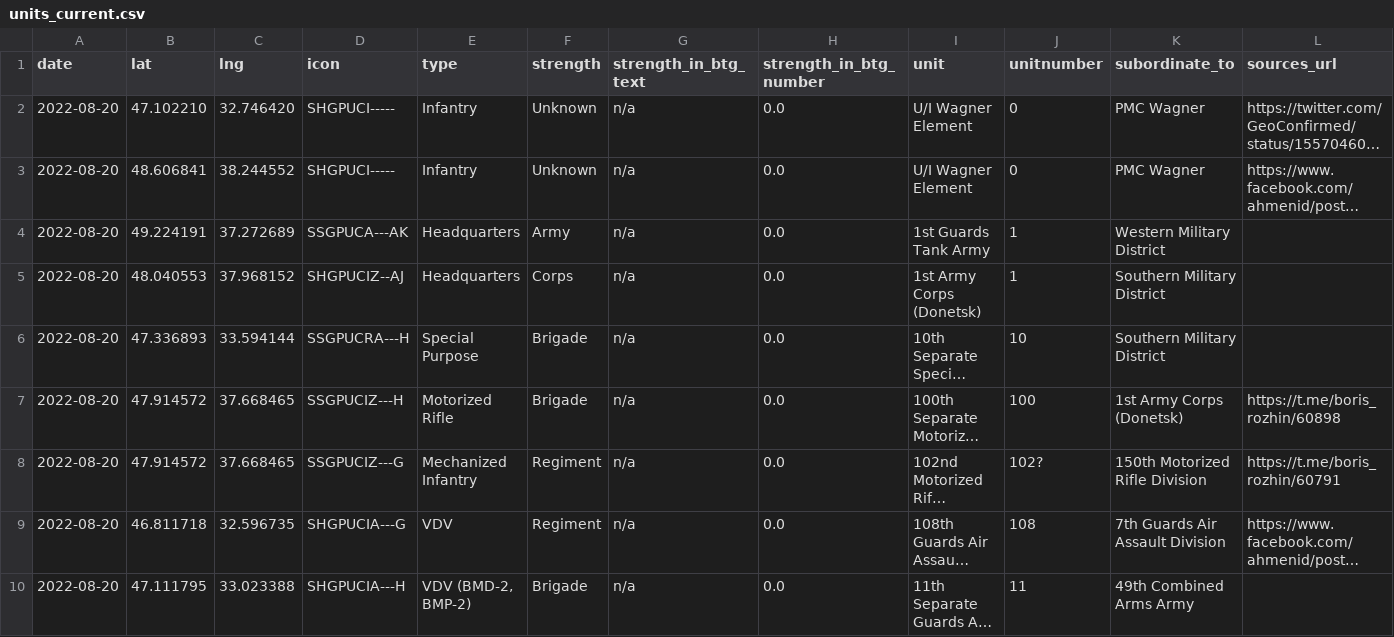
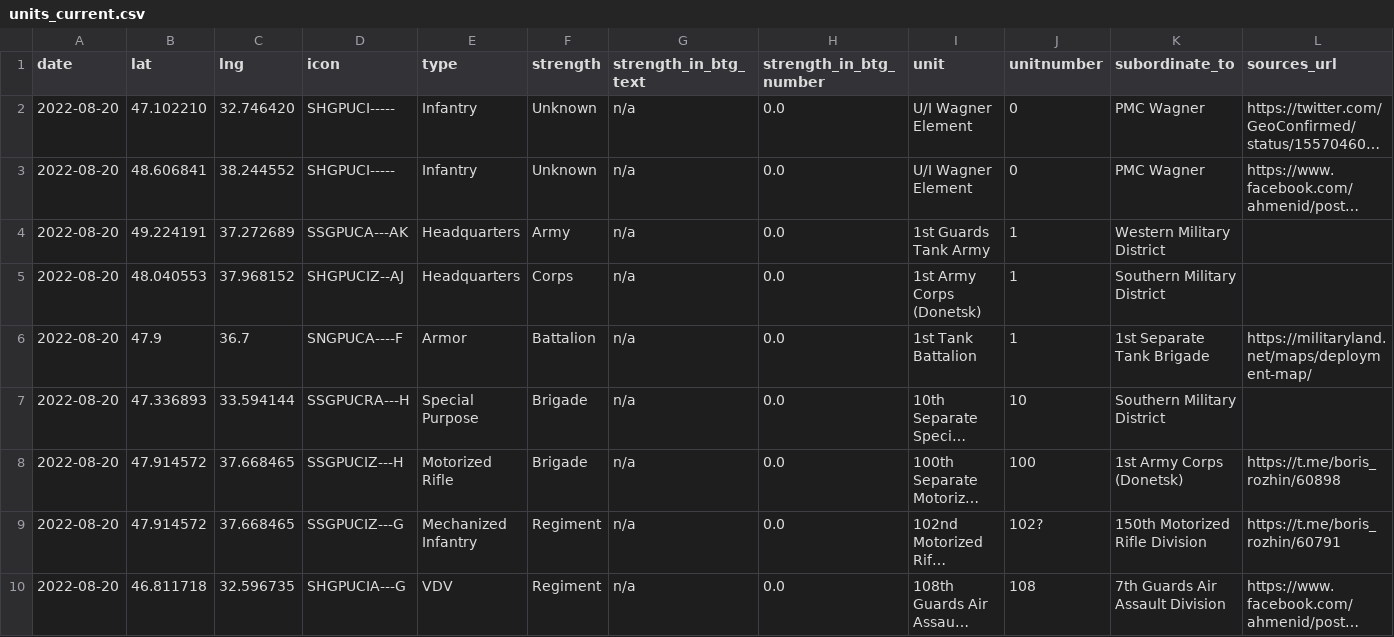
Before and after one commit to simonhuwiler/uawardata, a CSV file: data/csv/units_current.csv, drawn as a sheet; only a part is shown; the shorter side is filled out with more unchanged rows; long unchanged cells end in …; rows hold the shown columns only; the diff covers the shown part only; the diff names each change by its address in the sheet, - before the commit and + after, or states it on an @@ line.

```diff
--- a/data/csv/units_current.csv
+++ b/data/csv/units_current.csv
+row 6: 2022-08-20 | 47.9 | 36.7 | SNGPUCA----F | Armor | Battalion | n/a | 0.0 | 1st Tank Battalion | 1 | 1st Separate Tank Brigade | https://militaryland.net/maps/deployment-map/
```
Also changed, not shown: 2 added rows elsewhere in this file, data/csv/units_all.csv, 2 other files.
